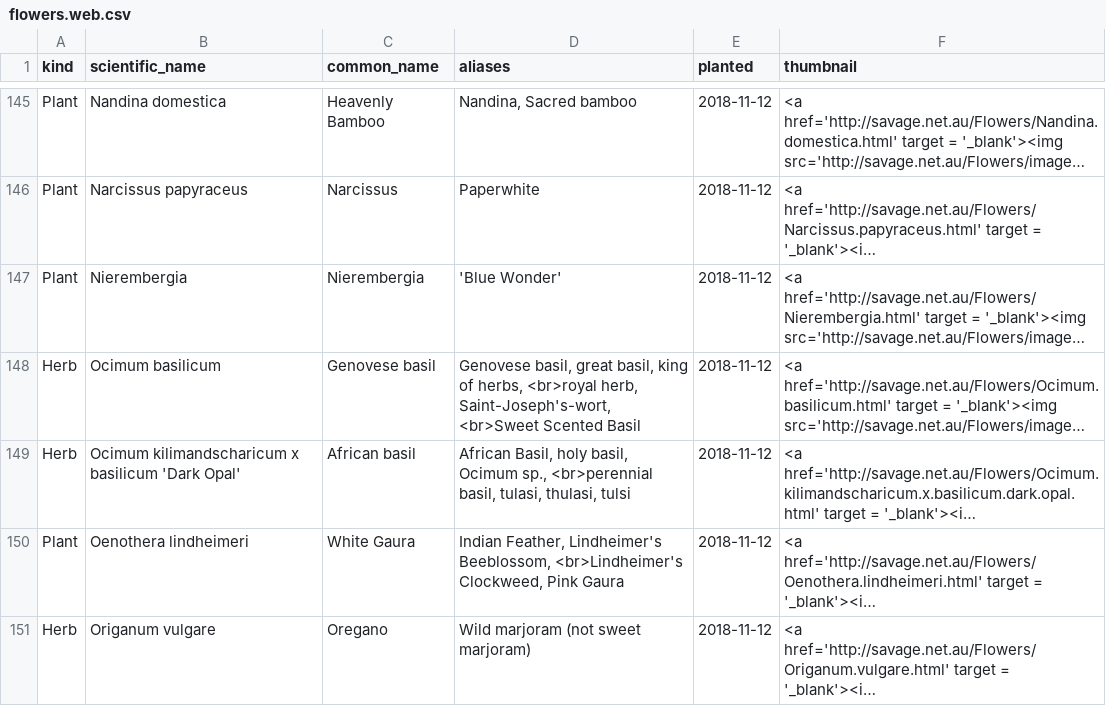
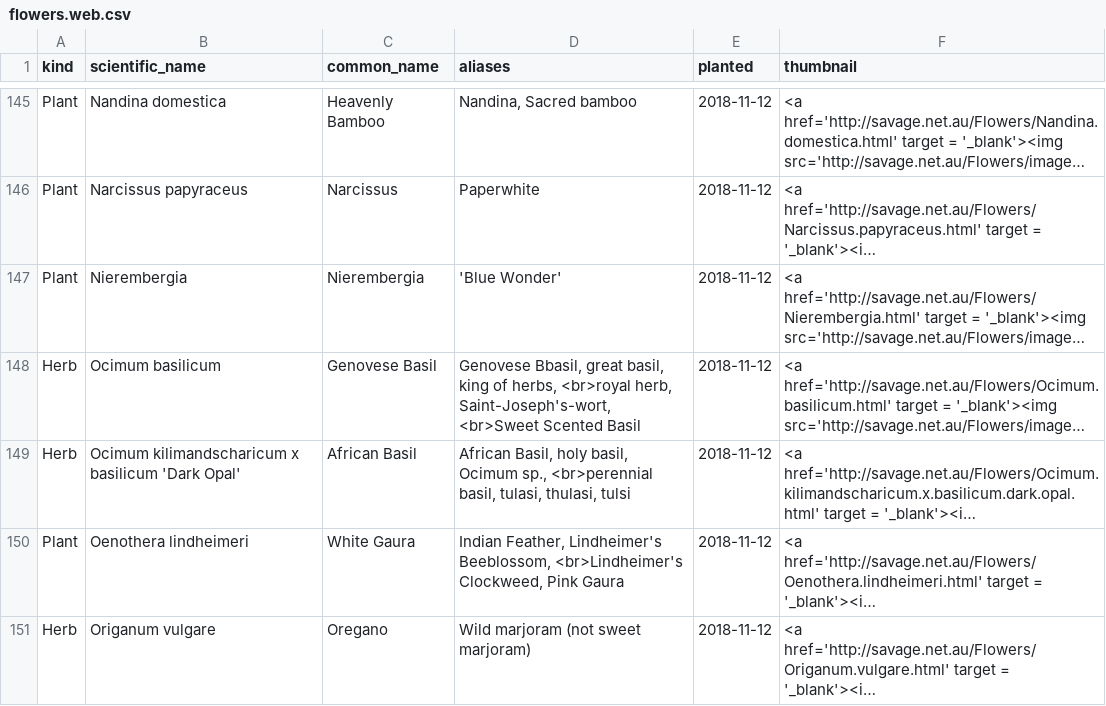
Before and after one commit to ronsavage/WWW-Garden-Design, a CSV file: data/flowers.web.csv, drawn as a sheet; only a part is shown, gaps mark what is left out; long unchanged cells end in …; the diff names each change by its address in the sheet, - before the commit and + after, or states it on an @@ line.

Commit message:
Rename the basils slightly

```diff
--- a/data/flowers.web.csv
+++ b/data/flowers.web.csv
-C148 (common_name): Genovese basil
+C148 (common_name): Genovese Basil
-D148 (aliases): Genovese basil, great basil,…
+D148 (aliases): Genovese Bbasil, great basil,…
-C149 (common_name): African basil
+C149 (common_name): African Basil
```
Also changed, not shown: data/attributes.csv, data/flower_locations.csv, 10 other files.
